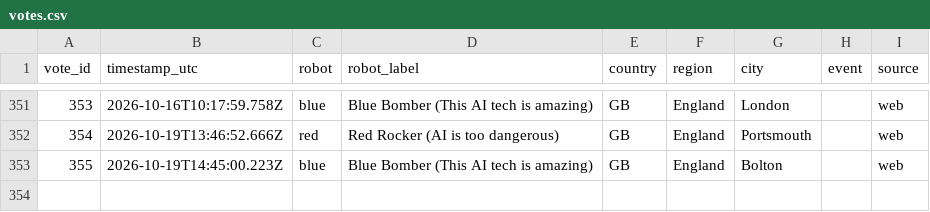
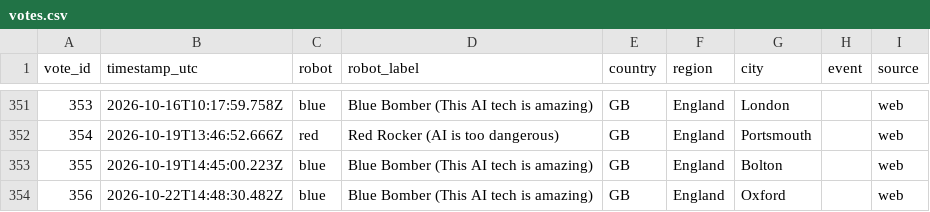
Before and after one commit to acotgreave/robot-vote, a CSV file: data/votes.csv, drawn as a sheet; only a part is shown, gaps mark what is left out.

```diff
--- a/data/votes.csv
+++ b/data/votes.csv
@@ -353 +353,2 @@ vote_id,timestamp_utc,robot,robot_label,country,region,city,event,source
 355,2026-10-19T14:45:00.223Z,blue,Blue Bomber (This AI tech is amazing),GB,England,Bolton,,web
+356,2026-10-22T14:48:30.482Z,blue,Blue Bomber (This AI tech is amazing),GB,England,Oxford,,web
```
